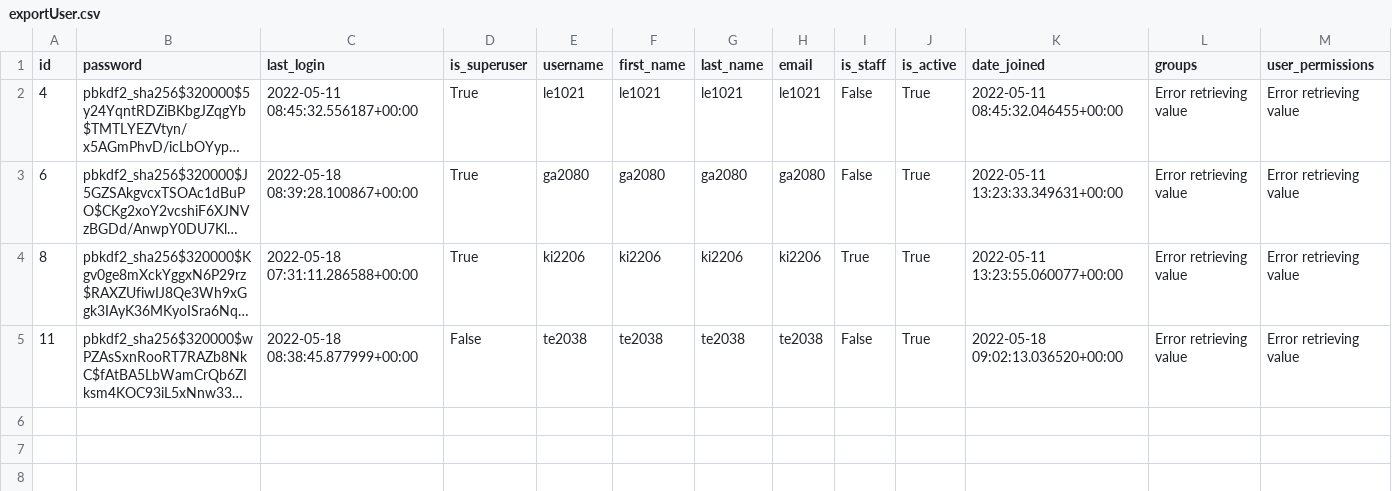
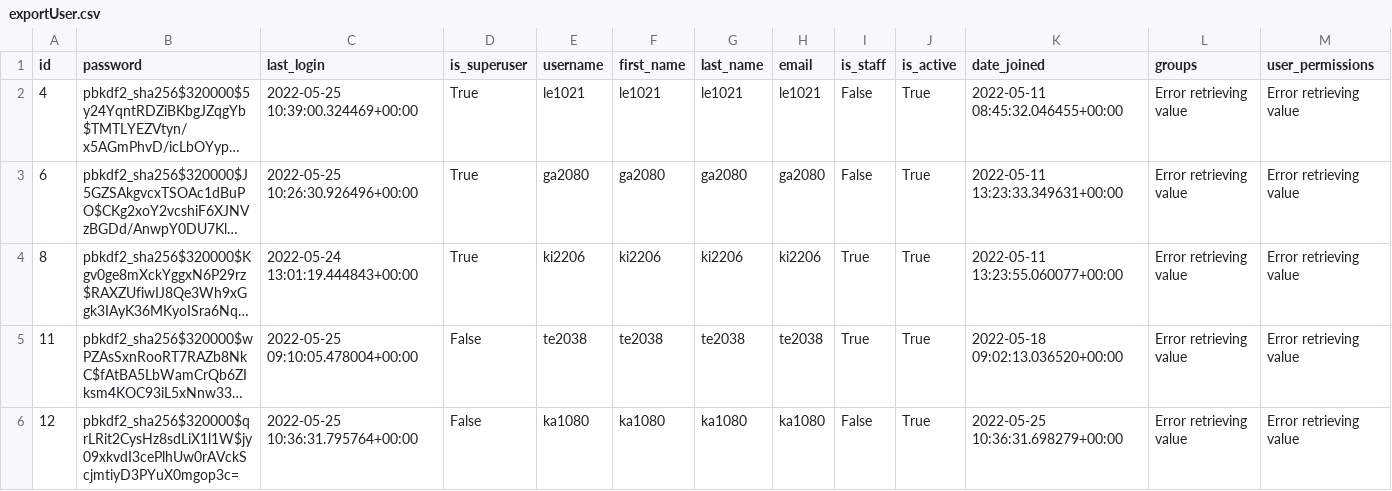
Before and after one commit to killian-mannarelli/caxbookings, a CSV file: CAxBooking_django_react/exportUser.csv, drawn as a sheet; long unchanged cells end in …; the diff names each change by its address in the sheet, - before the commit and + after, or states it on an @@ line.

```diff
--- a/CAxBooking_django_react/exportUser.csv
+++ b/CAxBooking_django_react/exportUser.csv
-C2 (last_login): 2022-05-11 08:45:32.556187+00:00
+C2 (last_login): 2022-05-25 10:39:00.324469+00:00
-C3 (last_login): 2022-05-18 08:39:28.100867+00:00
+C3 (last_login): 2022-05-25 10:26:30.926496+00:00
-C4 (last_login): 2022-05-18 07:31:11.286588+00:00
+C4 (last_login): 2022-05-24 13:01:19.444843+00:00
-C5 (last_login): 2022-05-18 08:38:45.877999+00:00
+C5 (last_login): 2022-05-25 09:10:05.478004+00:00
-I5 (is_staff): False
+I5 (is_staff): True
+row 6: 12 | pbkdf2_sha256$320000$qrLRit2CysHz8sdLiX1l1W$jy09xkvdI3cePlhUw0rAVckScjmtiyD3PYuX0mgop3c= | 2022-05-25 10:36:31.795764+00:00 | False | ka1080 | ka1080 | ka1080 | ka1080 | False | True | 2022-05-25 10:36:31.698279+00:00 | Error retrieving value | Error retrieving value
```
Also changed, not shown: CAxBooking_django_react/exportComputers.csv, 18 other files.
